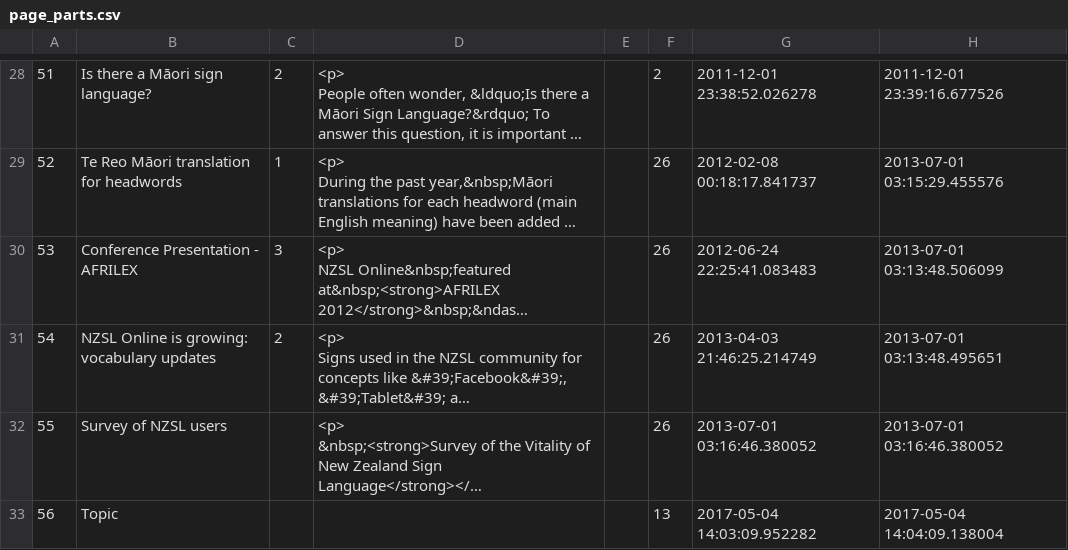
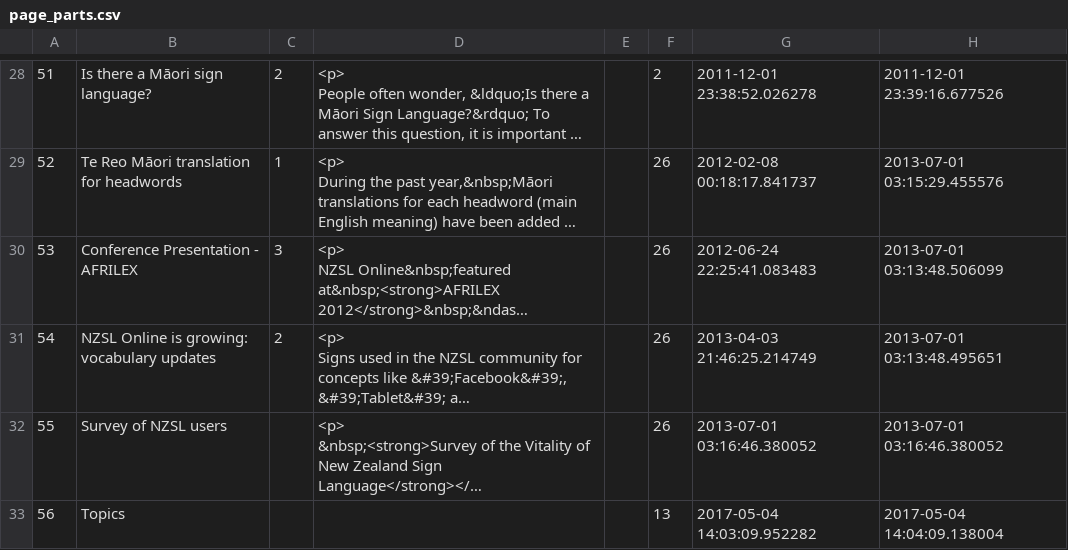
Before and after one commit to ODNZSL/nzsl-online, a CSV file: db/seeds/page_parts.csv, drawn as a sheet; only a part is shown, gaps mark what is left out; long unchanged cells end in …; the diff names each change by its address in the sheet, - before the commit and + after, or states it on an @@ line.

Commit message:
Changed the topic to topics.
Former-commit-id: 5cc85bb2b72b043fd3615521f68d0d6ad6dcc51e

```diff
--- a/db/seeds/page_parts.csv
+++ b/db/seeds/page_parts.csv
-B33: Topic
+B33: Topics
```
